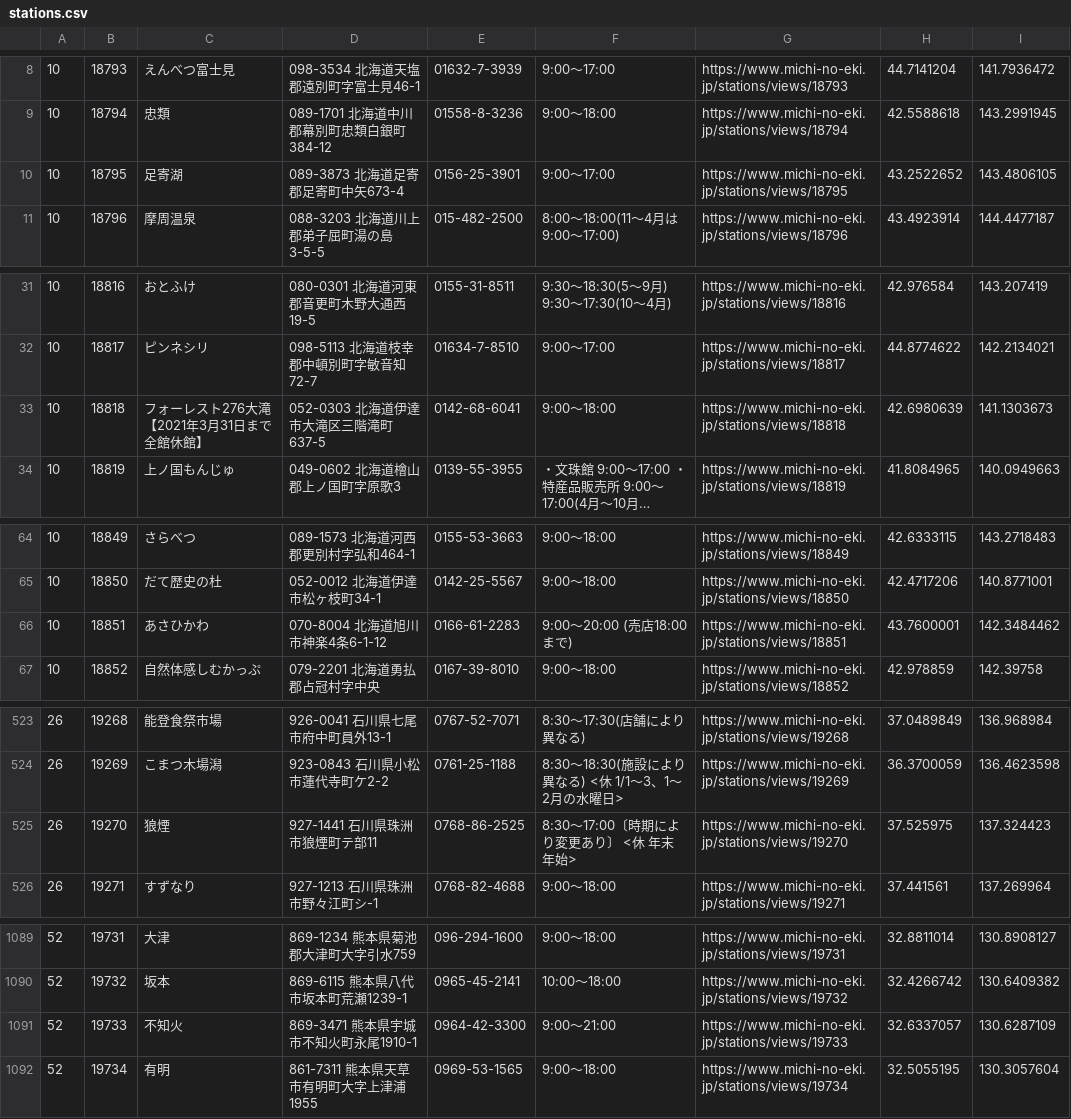
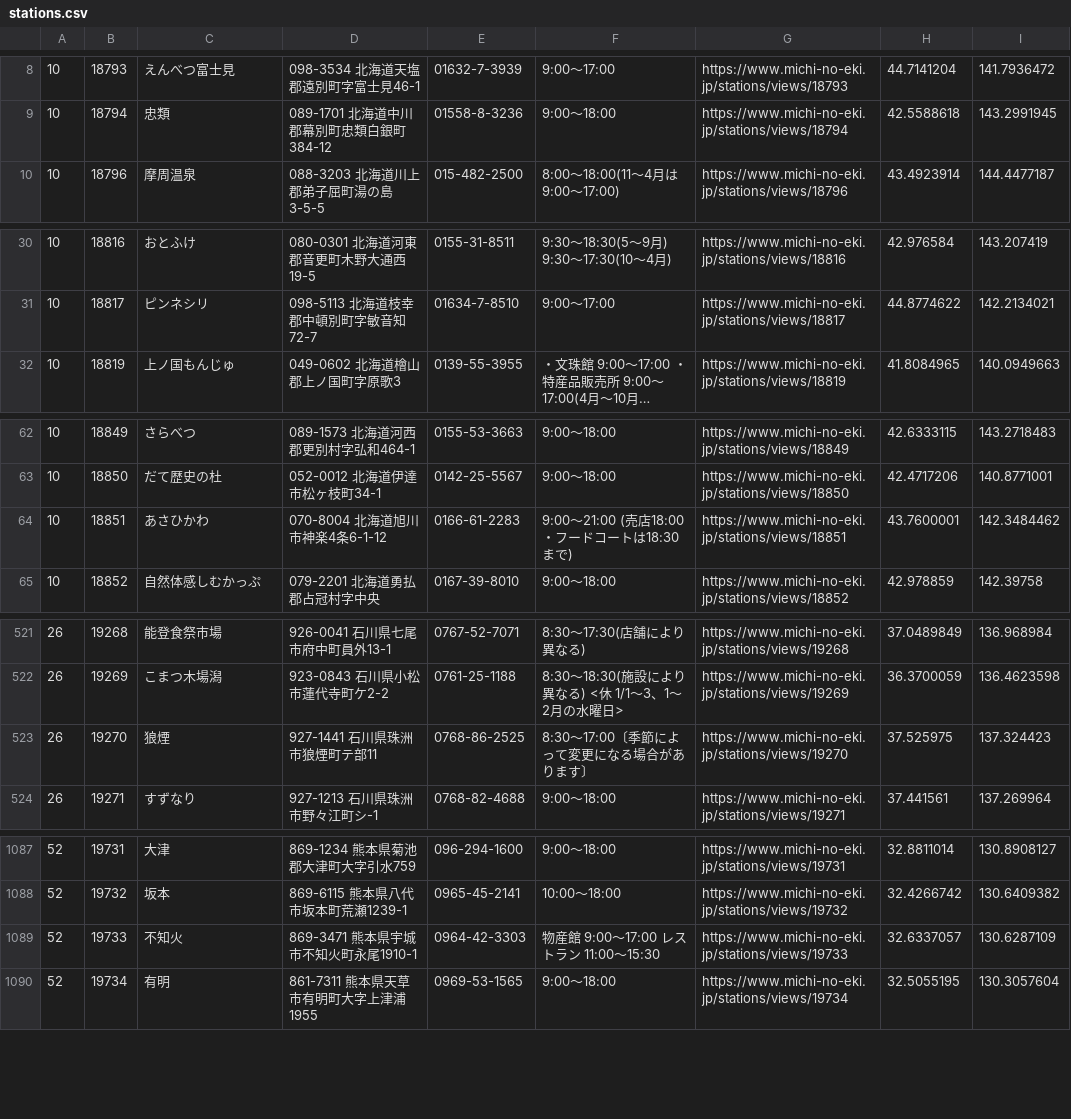
Before and after one commit to tk0miya/roadside_station_maps, a CSV file: data/stations.csv, drawn as a sheet; only a part is shown, gaps mark what is left out; long unchanged cells end in …; removed rows and columns are numbered as before the commit, all else as after; the diff covers the shown part only; the diff names each change by its address in the sheet, - before the commit and + after, or states it on an @@ line.

Commit message:
Update station data

```diff
--- a/data/stations.csv
+++ b/data/stations.csv
-row 10: 10 | 18795 | 足寄湖 | 089-3873 北海道足寄郡足寄町中矢673-4 | 0156-25-3901 | 9:00〜17:00 | https://www.michi-no-eki.jp/stations/views/18795 | 43.2522652 | 143.4806105
-row 33: 10 | 18818 | フォーレスト276大滝【2021年3月31日まで全館休館】 | 052-0303 北海道伊達市大滝区三階滝町637-5 | 0142-68-6041 | 9:00〜18:00 | https://www.michi-no-eki.jp/stations/views/18818 | 42.6980639 | 141.1303673
-F64: 9:00〜20:00 (売店18:00まで)
+F64: 9:00〜21:00 (売店18:00・フードコートは18:30まで)
-F523: 8:30〜17:00〔時期により変更あり〕 <休 年末年始>
+F523: 8:30〜17:00〔季節によって変更になる場合があります〕
-E1089: 0964-42-3300
+E1089: 0964-42-3303
-F1089: 9:00〜21:00
+F1089: 物産館 9:00〜17:00 レストラン 11:00〜15:30
```
Also changed, not shown: 6 edited cells elsewhere in this file, 1 other file.
